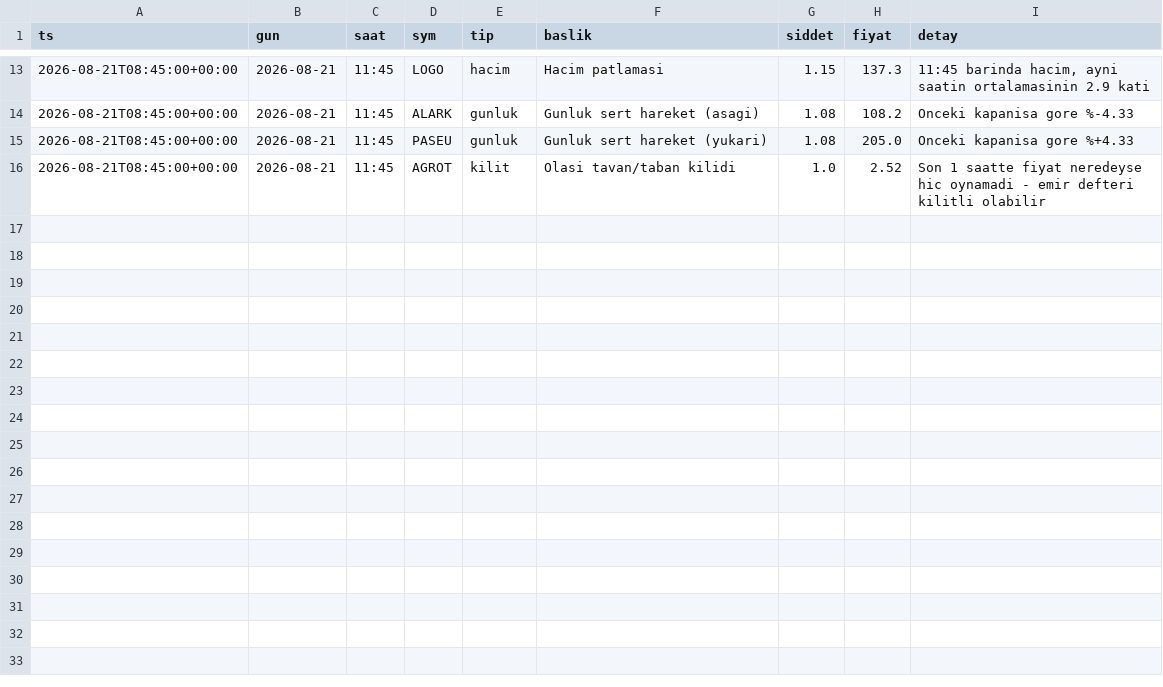
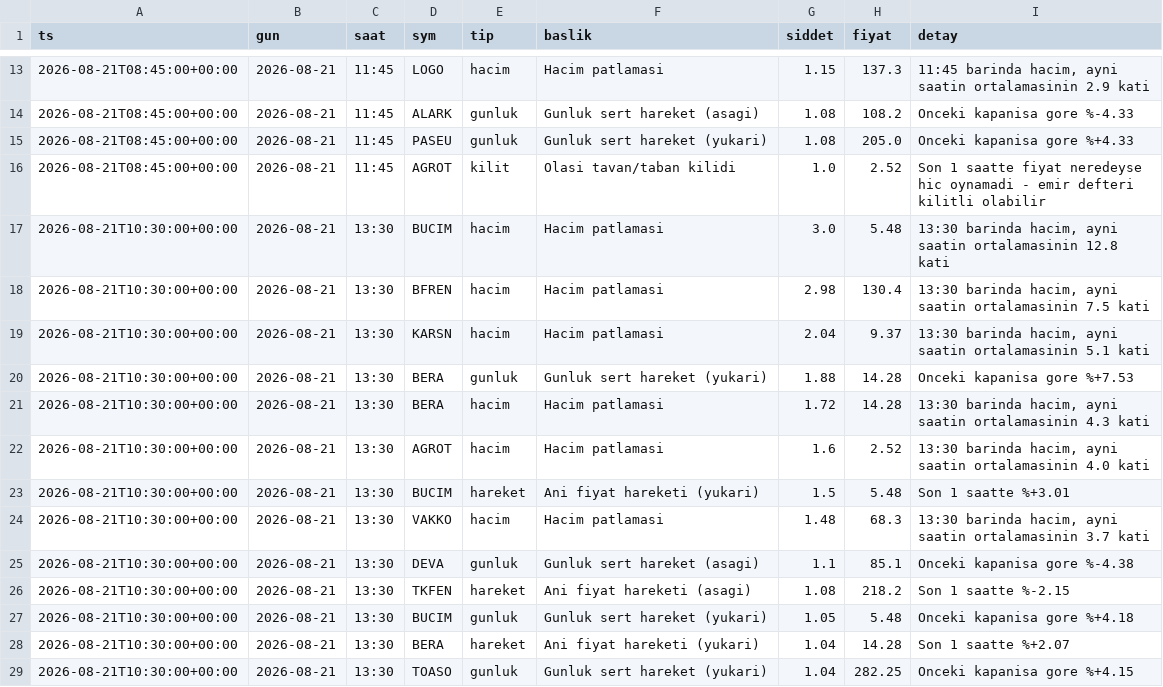
Before and after one commit to Mert04260/bist-radar, a CSV file: canli-izleme/anomali_arsiv.csv, drawn as a sheet; only a part is shown, gaps mark what is left out.

```diff
--- a/canli-izleme/anomali_arsiv.csv
+++ b/canli-izleme/anomali_arsiv.csv
@@ -16 +16,14 @@ ts,gun,saat,sym,tip,baslik,siddet,fiyat,detay
 2026-08-21T08:45:00+00:00,2026-08-21,11:45,AGROT,kilit,Olasi tavan/taban kilidi,1.0,2.52,Son 1 saatte fiyat neredeyse hic oynamadi - emir defteri kilitli olabilir
+2026-08-21T10:30:00+00:00,2026-08-21,13:30,BUCIM,hacim,Hacim patlamasi,3.0,5.48,"13:30 barinda hacim, ayni saatin ortalamasinin 12.8 kati"
+2026-08-21T10:30:00+00:00,2026-08-21,13:30,BFREN,hacim,Hacim patlamasi,2.98,130.4,"13:30 barinda hacim, ayni saatin ortalamasinin 7.5 kati"
+2026-08-21T10:30:00+00:00,2026-08-21,13:30,KARSN,hacim,Hacim patlamasi,2.04,9.37,"13:30 barinda hacim, ayni saatin ortalamasinin 5.1 kati"
+2026-08-21T10:30:00+00:00,2026-08-21,13:30,BERA,gunluk,Gunluk sert hareket (yukari),1.88,14.28,Onceki kapanisa gore %+7.53
+2026-08-21T10:30:00+00:00,2026-08-21,13:30,BERA,hacim,Hacim patlamasi,1.72,14.28,"13:30 barinda hacim, ayni saatin ortalamasinin 4.3 kati"
+2026-08-21T10:30:00+00:00,2026-08-21,13:30,AGROT,hacim,Hacim patlamasi,1.6,2.52,"13:30 barinda hacim, ayni saatin ortalamasinin 4.0 kati"
+2026-08-21T10:30:00+00:00,2026-08-21,13:30,BUCIM,hareket,Ani fiyat hareketi (yukari),1.5,5.48,Son 1 saatte %+3.01
+2026-08-21T10:30:00+00:00,2026-08-21,13:30,VAKKO,hacim,Hacim patlamasi,1.48,68.3,"13:30 barinda hacim, ayni saatin ortalamasinin 3.7 kati"
+2026-08-21T10:30:00+00:00,2026-08-21,13:30,DEVA,gunluk,Gunluk sert hareket (asagi),1.1,85.1,Onceki kapanisa gore %-4.38
+2026-08-21T10:30:00+00:00,2026-08-21,13:30,TKFEN,hareket,Ani fiyat hareketi (asagi),1.08,218.2,Son 1 saatte %-2.15
+2026-08-21T10:30:00+00:00,2026-08-21,13:30,BUCIM,gunluk,Gunluk sert hareket (yukari),1.05,5.48,Onceki kapanisa gore %+4.18
+2026-08-21T10:30:00+00:00,2026-08-21,13:30,BERA,hareket,Ani fiyat hareketi (yukari),1.04,14.28,Son 1 saatte %+2.07
+2026-08-21T10:30:00+00:00,2026-08-21,13:30,TOASO,gunluk,Gunluk sert hareket (yukari),1.04,282.25,Onceki kapanisa gore %+4.15
```
Also changed, not shown: 2 other files.
